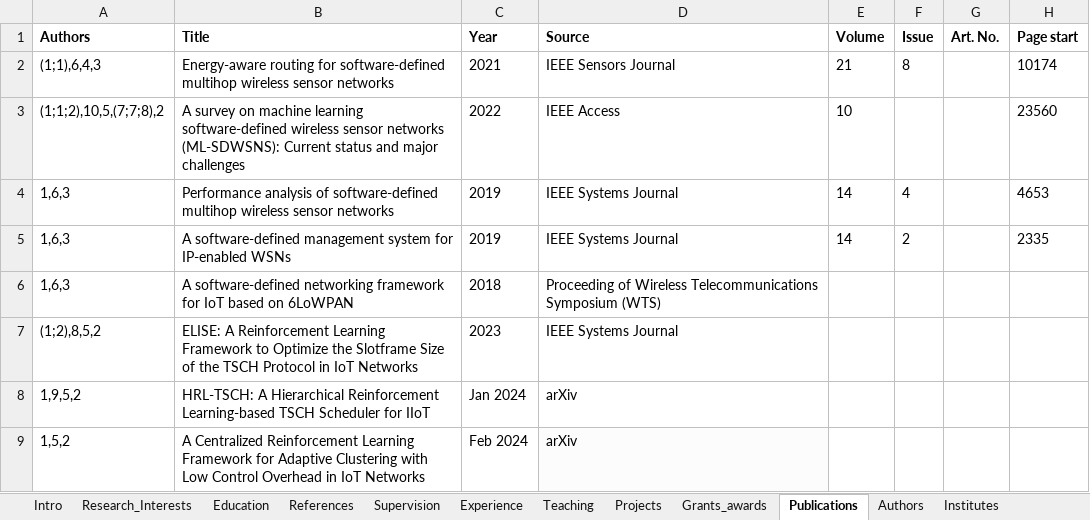
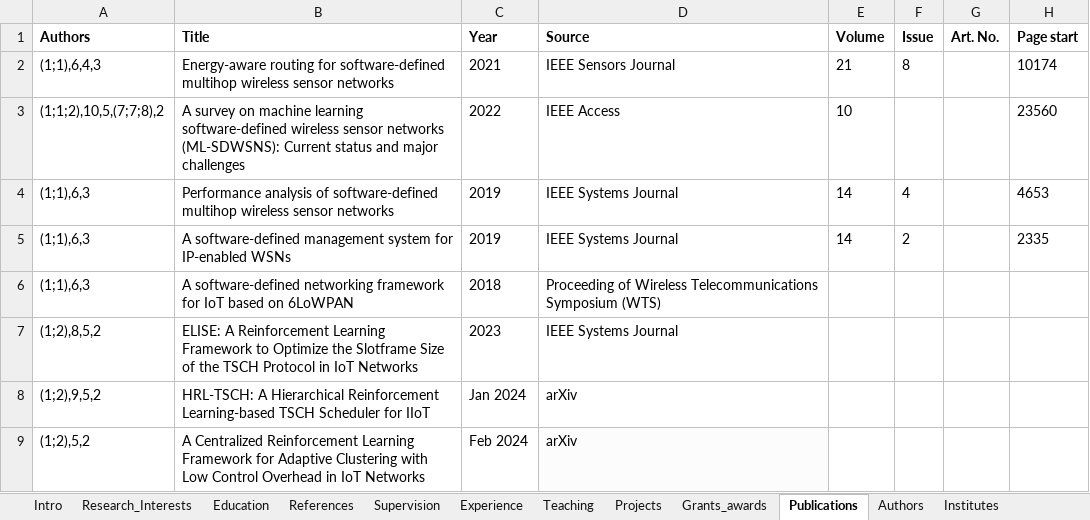
Before and after one commit to fdojurado/CVProcessor, an Excel workbook: cv.xlsx, sheet Publications, drawn as a sheet; only a part is shown; values as stored, in another font and other column widths than the file's, no borders; the diff names each change by its address in the sheet, - before the commit and + after, or states it on an @@ line.

```diff
--- a/cv.xlsx (sheet Publications)
+++ b/cv.xlsx (sheet Publications)
-A4:A6 (Authors): 1,6,3
+A4:A6 (Authors): (1;1),6,3
-A8 (Authors): 1,9,5,2
+A8 (Authors): (1;2),9,5,2
-A9 (Authors): 1,5,2
+A9 (Authors): (1;2),5,2
```
Also changed, not shown: sheet Institutes, 2 other files.
